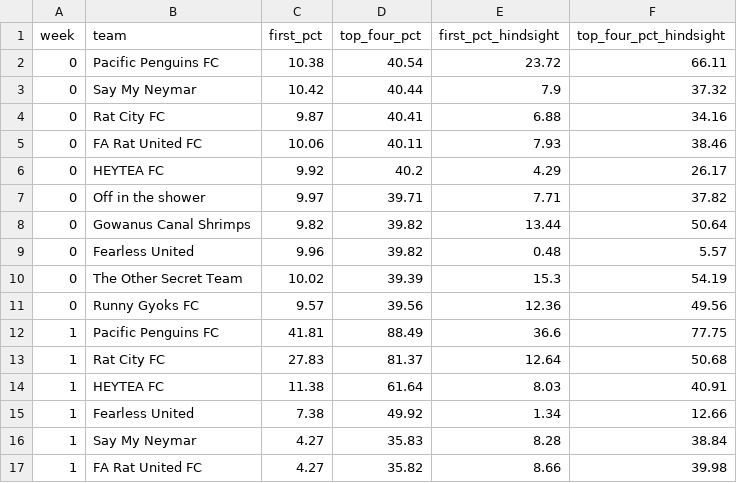
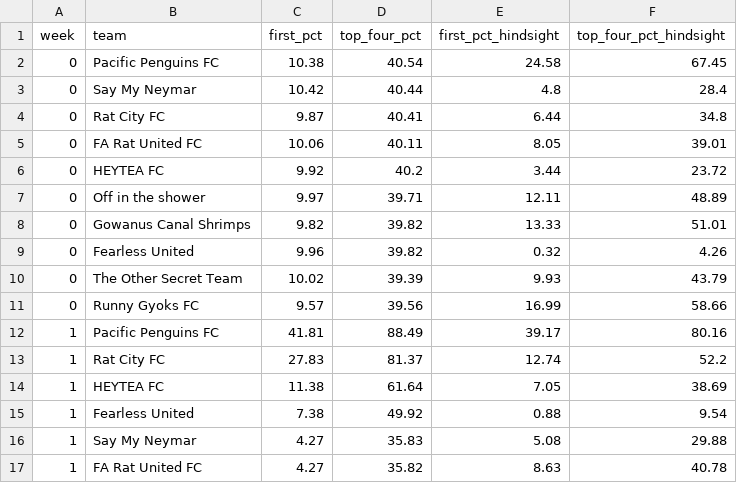
Before and after one commit to jffzhou/nycfooty-power-board, a CSV file: data/projection_history_round_robin.csv, drawn as a sheet; only a part is shown; the diff covers the shown part only.

Commit message:
Refresh through week 7

```diff
--- a/data/projection_history_round_robin.csv
+++ b/data/projection_history_round_robin.csv
@@ -1,17 +1,17 @@
 week,team,first_pct,top_four_pct,first_pct_hindsight,top_four_pct_hindsight
-0,Pacific Penguins FC,10.38,40.54,23.72,66.11
-0,Say My Neymar,10.42,40.44,7.9,37.32
-0,Rat City FC,9.87,40.41,6.88,34.16
-0,FA Rat United FC,10.06,40.11,7.93,38.46
-0,HEYTEA FC,9.92,40.2,4.29,26.17
-0,Off in the shower,9.97,39.71,7.71,37.82
-0,Gowanus Canal Shrimps,9.82,39.82,13.44,50.64
-0,Fearless United,9.96,39.82,0.48,5.57
-0,The Other Secret Team,10.02,39.39,15.3,54.19
-0,Runny Gyoks FC,9.57,39.56,12.36,49.56
-1,Pacific Penguins FC,41.81,88.49,36.6,77.75
-1,Rat City FC,27.83,81.37,12.64,50.68
-1,HEYTEA FC,11.38,61.64,8.03,40.91
-1,Fearless United,7.38,49.92,1.34,12.66
-1,Say My Neymar,4.27,35.83,8.28,38.84
-1,FA Rat United FC,4.27,35.82,8.66,39.98
+0,Pacific Penguins FC,10.38,40.54,24.58,67.45
+0,Say My Neymar,10.42,40.44,4.8,28.4
+0,Rat City FC,9.87,40.41,6.44,34.8
+0,FA Rat United FC,10.06,40.11,8.05,39.01
+0,HEYTEA FC,9.92,40.2,3.44,23.72
+0,Off in the shower,9.97,39.71,12.11,48.89
+0,Gowanus Canal Shrimps,9.82,39.82,13.33,51.01
+0,Fearless United,9.96,39.82,0.32,4.26
+0,The Other Secret Team,10.02,39.39,9.93,43.79
+0,Runny Gyoks FC,9.57,39.56,16.99,58.66
+1,Pacific Penguins FC,41.81,88.49,39.17,80.16
+1,Rat City FC,27.83,81.37,12.74,52.2
+1,HEYTEA FC,11.38,61.64,7.05,38.69
+1,Fearless United,7.38,49.92,0.88,9.54
+1,Say My Neymar,4.27,35.83,5.08,29.88
+1,FA Rat United FC,4.27,35.82,8.63,40.78
```
Also changed, not shown: 10 added rows and 107 edited cells elsewhere in this file, data/forecasts.csv, data/projected_standings.csv, 9 other files.
